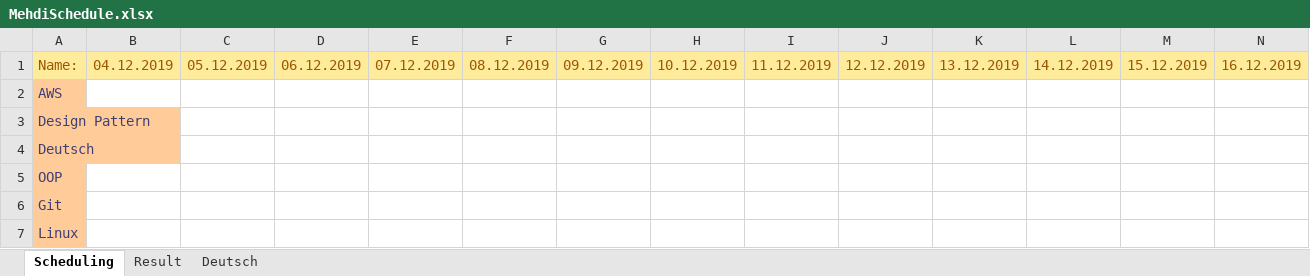
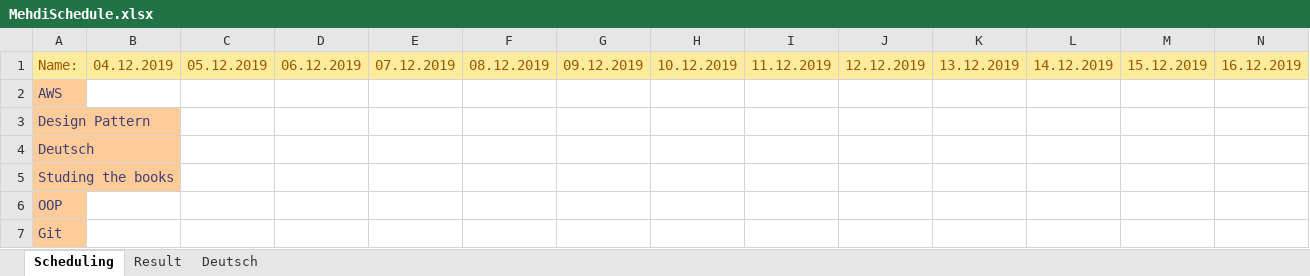
Before and after one commit to MahdiDroid/Schedule, an Excel workbook: MehdiSchedule.xlsx, sheet Scheduling, drawn as a sheet; only a part is shown; the shorter side is filled out with more unchanged rows; values as stored, in another font and other column widths than the file's, no borders; rows hold the shown columns only; the diff names each change by its address in the sheet, - before the commit and + after, or states it on an @@ line.

Commit message:
editing the lessons

```diff
--- a/MehdiSchedule.xlsx (sheet Scheduling)
+++ b/MehdiSchedule.xlsx (sheet Scheduling)
+row 5: Studing the books
```
Also changed, not shown: charts or pictures.
